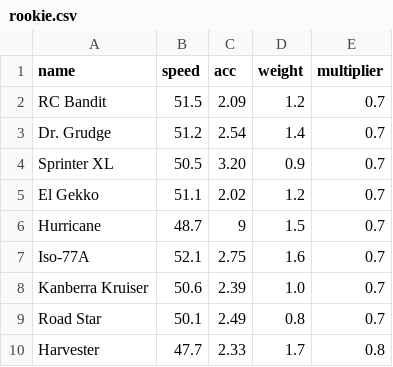
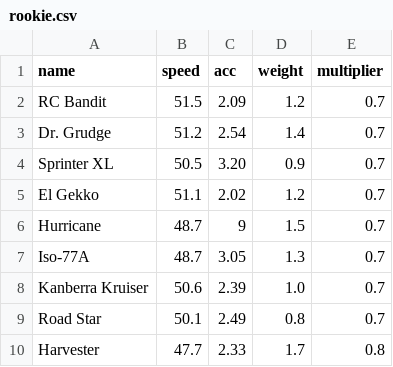
Before and after one commit to Re-Volt-America/RVA-Data, a CSV file: models/cars/rookie.csv, drawn as a sheet; only a part is shown.

Commit message:
Update rookie.csv
Update to Iso-77A stats

```diff
--- a/models/cars/rookie.csv
+++ b/models/cars/rookie.csv
@@ -6,3 +6,3 @@ El Gekko,51.1,2.02,1.2,0.7
 Hurricane,48.7,9,1.5,0.7
-Iso-77A,52.1,2.75,1.6,0.7
+Iso-77A,48.7,3.05,1.3,0.7
 Kanberra Kruiser,50.6,2.39,1.0,0.7
```
